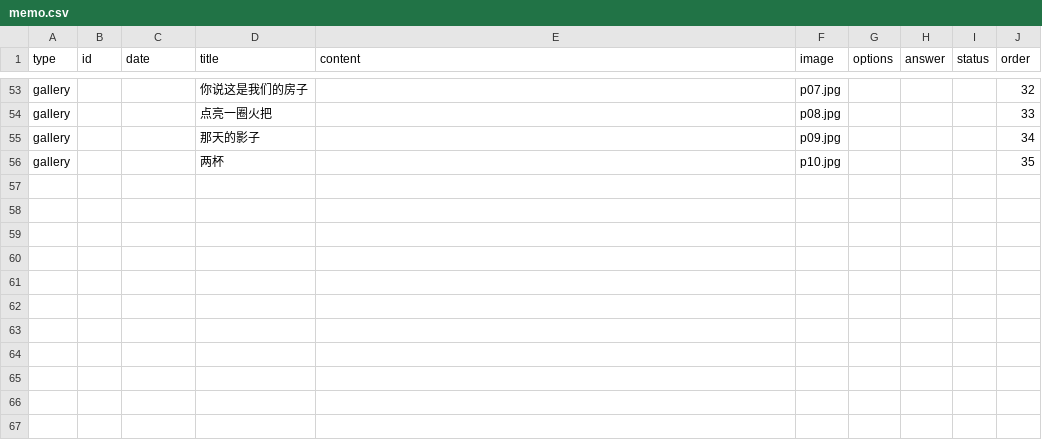
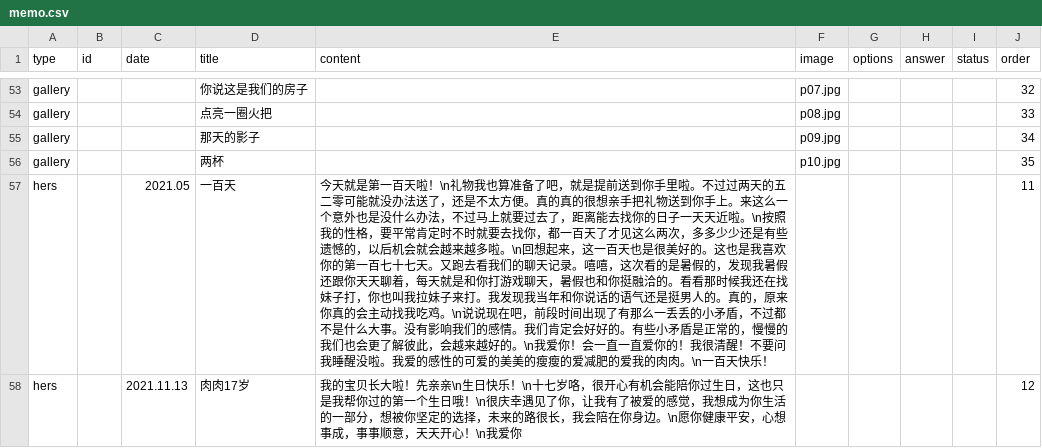
Before and after one commit to genius0707/ForHer, a CSV file: memo.csv, drawn as a sheet; only a part is shown, gaps mark what is left out; the diff covers the shown part only; the diff names each change by its address in the sheet, - before the commit and + after, or states it on an @@ line.

Commit message:
加「你写给我的」板块，五篇小作文: memo.csv

```diff
--- a/memo.csv
+++ b/memo.csv
+row 57: hers |  | 2021.05 | 一百天 | 今天就是第一百天啦！\n礼物我也算准备了吧，就是提前送到你手里啦。不过过两天的五二零可能就没办法送了，还是不太方便。真的真的很想亲手把礼物送到你手上。来这么一个意外也是没什么办法，不过马上就要过去了，距离能去找你的日子一天天近啦。\n按照我的性格，要平常肯定时不时就要去找你，都一百天了才见这么两次，多多少少还是有些遗憾的，以后机会就会越来越多啦。\n回想起来，这一百天也是很美好的。这也是我喜欢你的第一百七十七天。又跑去看我们的聊天记录。嘻嘻，这次看的是暑假的，发现我暑假还跟你天天聊着，每天就是和你打游戏聊天，暑假也和你挺融洽的。看看那时候我还在找妹子打，你也叫我拉妹子来打。我发现我当年和你说话的语气还是挺男人的。真的，原来你真的会主动找我吃鸡。\n说说现在吧，前段时间出现了有那么一丢丢的小矛盾，不过都不是什么大事。没有影响我们的感情。我们肯定会好好的。有些小矛盾是正常的，慢慢的我们也会更了解彼此，会越来越好的。\n我爱你！会一直一直爱你的！我很清醒！不要问我睡醒没啦。我爱的感性的可爱的美美的瘦瘦的爱减肥的爱我的肉肉。\n一百天快乐！ |  |  |  |  | 11
+row 58: hers |  | 2021.11.13 | 肉肉17岁 | 我的宝贝长大啦！先亲亲\n生日快乐！\n十七岁咯，很开心有机会能陪你过生日，这也只是我帮你过的第一个生日哦！\n很庆幸遇见了你，让我有了被爱的感觉，我想成为你生活的一部分，想被你坚定的选择，未来的路很长，我会陪在你身边。\n愿你健康平安，心想事成，事事顺意，天天开心！\n我爱你 |  |  |  |  | 12
```
Also changed, not shown: 3 added rows elsewhere in this file.
